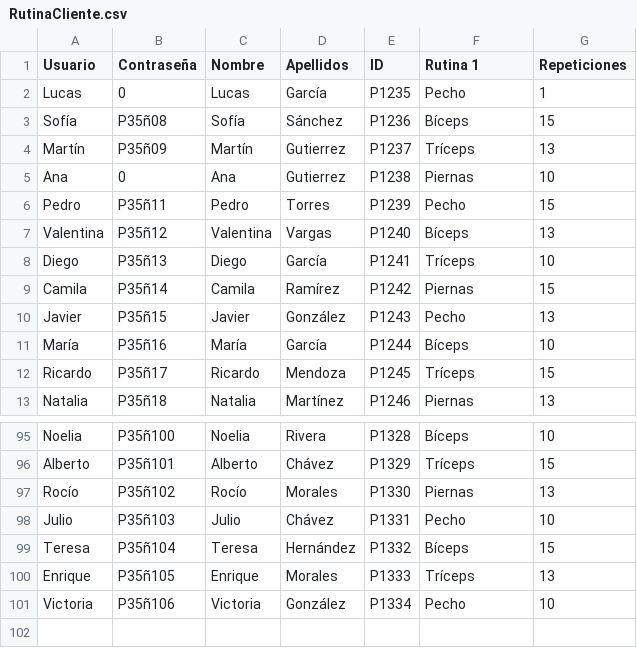
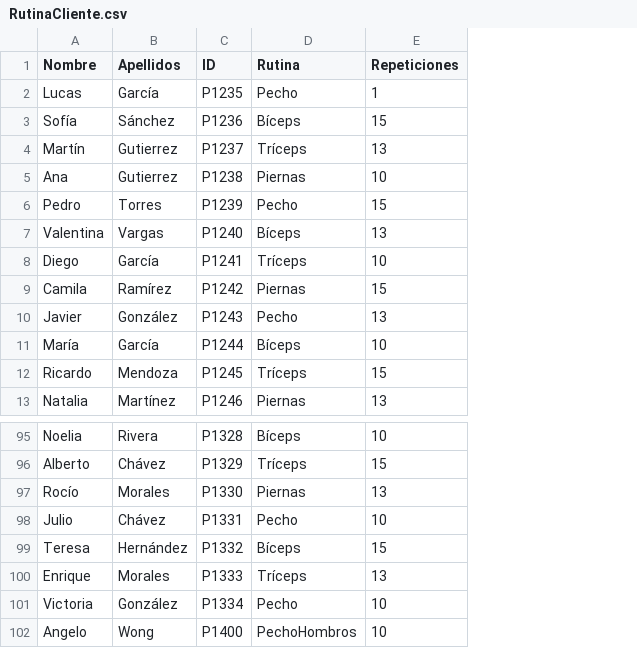
Before and after one commit to AngeloWong09/GimnacioProyecto, a CSV file: AuthTests/bin/Debug/net8.0/wwwroot/sample-data/RutinaCliente.csv, drawn as a sheet; only a part is shown, gaps mark what is left out; removed rows and columns are numbered as before the commit, all else as after; the diff names each change by its address in the sheet, - before the commit and + after, or states it on an @@ line.

```diff
--- a/AuthTests/bin/Debug/net8.0/wwwroot/sample-data/RutinaCliente.csv
+++ b/AuthTests/bin/Debug/net8.0/wwwroot/sample-data/RutinaCliente.csv
-column A (Usuario), rows 2-13: Lucas | Sofía | Martín | Ana | Pedro | Valentina | Diego | Camila | Javier | María | Ricardo | Natalia; rows 95-101: Noelia | Alberto | Rocío | Julio | Teresa | Enrique | Victoria
-column B (Contraseña), rows 2-13: 0 | P35ñ08 | P35ñ09 | 0 | P35ñ11 | P35ñ12 | P35ñ13 | P35ñ14 | P35ñ15 | P35ñ16 | P35ñ17 | P35ñ18; rows 95-101: P35ñ100 | P35ñ101 | P35ñ102 | P35ñ103 | P35ñ104 | P35ñ105 | P35ñ106
-D1: Rutina 1
+D1: Rutina
+row 102: Angelo | Wong | P1400 | PechoHombros | 10
```
Also changed, not shown: AuthTests/bin/Debug/net8.0/wwwroot/sample-data/Maquinas.csv, 56 other files.
